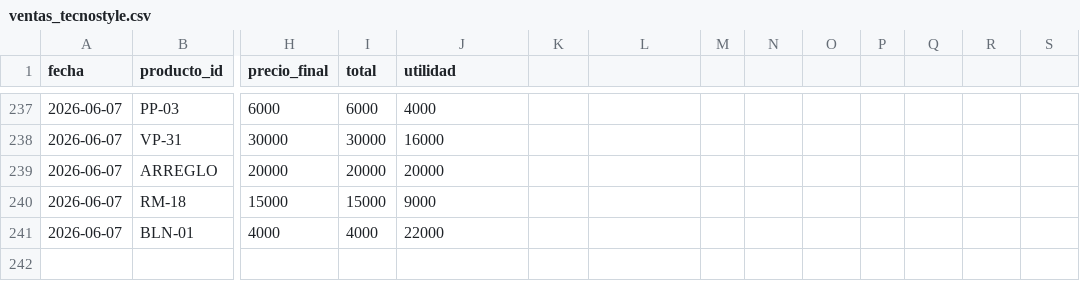
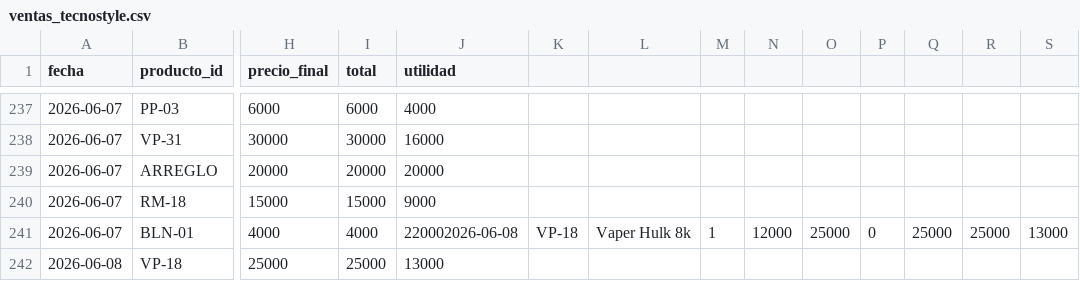
Before and after one commit to AnduellgDeveloper/TecnoImpacto-Sistema-Registros, a CSV file: data/ventas_tecnostyle.csv, drawn as a sheet; only a part is shown, gaps mark what is left out; rows hold the shown columns only; the diff names each change by its address in the sheet, - before the commit and + after, or states it on an @@ line.

```diff
--- a/data/ventas_tecnostyle.csv
+++ b/data/ventas_tecnostyle.csv
-J241 (utilidad): 22000
+J241 (utilidad): 220002026-06-08
-K241: (empty)
+K241: VP-18
-L241: (empty)
+L241: Vaper Hulk 8k
-M241: (empty)
+M241: 1
-N241: (empty)
+N241: 12000
-O241: (empty)
+O241: 25000
-P241: (empty)
+P241: 0
-Q241: (empty)
+Q241: 25000
-R241: (empty)
+R241: 25000
-S241: (empty)
+S241: 13000
+row 242: 2026-06-08 | VP-18 | 25000 | 25000 | 13000
```
Also changed, not shown: data/inv_tecnostyle.csv.
